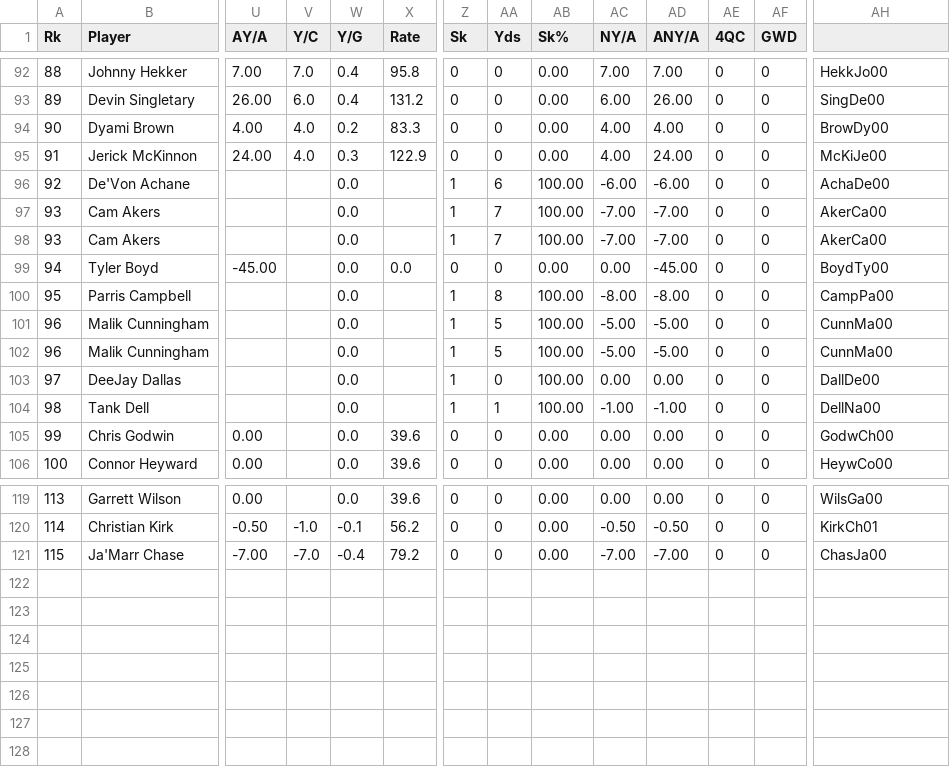
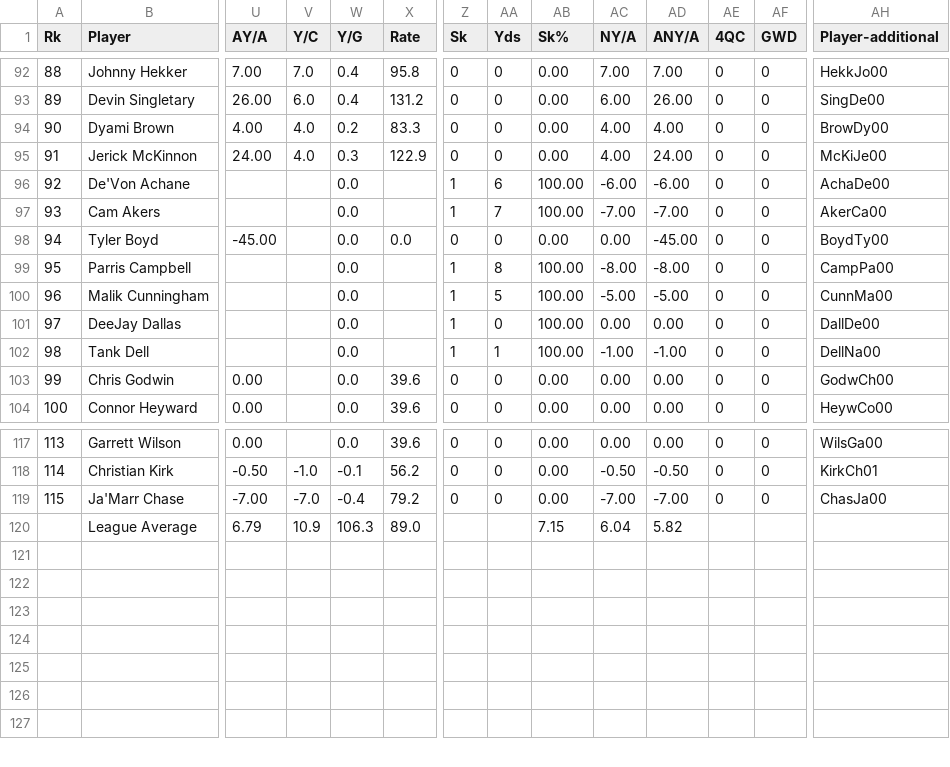
Before and after one commit to mtosatti33/PFR_Import_Data, a CSV file: data/raw/2023/Stats/Player/passing.csv, drawn as a sheet; only a part is shown, gaps mark what is left out; removed rows and columns are numbered as before the commit, all else as after; rows hold the shown columns only; the diff names each change by its address in the sheet, - before the commit and + after, or states it on an @@ line.

```diff
--- a/data/raw/2023/Stats/Player/passing.csv
+++ b/data/raw/2023/Stats/Player/passing.csv
-AH1: (empty)
+AH1: Player-additional
-row 97: 93 | Cam Akers |  |  | 0.0 |  | 1 | 7 | 100.00 | -7.00 | -7.00 | 0 | 0 | AkerCa00
-row 101: 96 | Malik Cunningham |  |  | 0.0 |  | 1 | 5 | 100.00 | -5.00 | -5.00 | 0 | 0 | CunnMa00
+row 120:  | League Average | 6.79 | 10.9 | 106.3 | 89.0 |  |  | 7.15 | 6.04 | 5.82
```
Also changed, not shown: data/raw/2023/Stats/Player/kicking.csv, data/raw/2023/Stats/Player/punting.csv, 43 other files.
